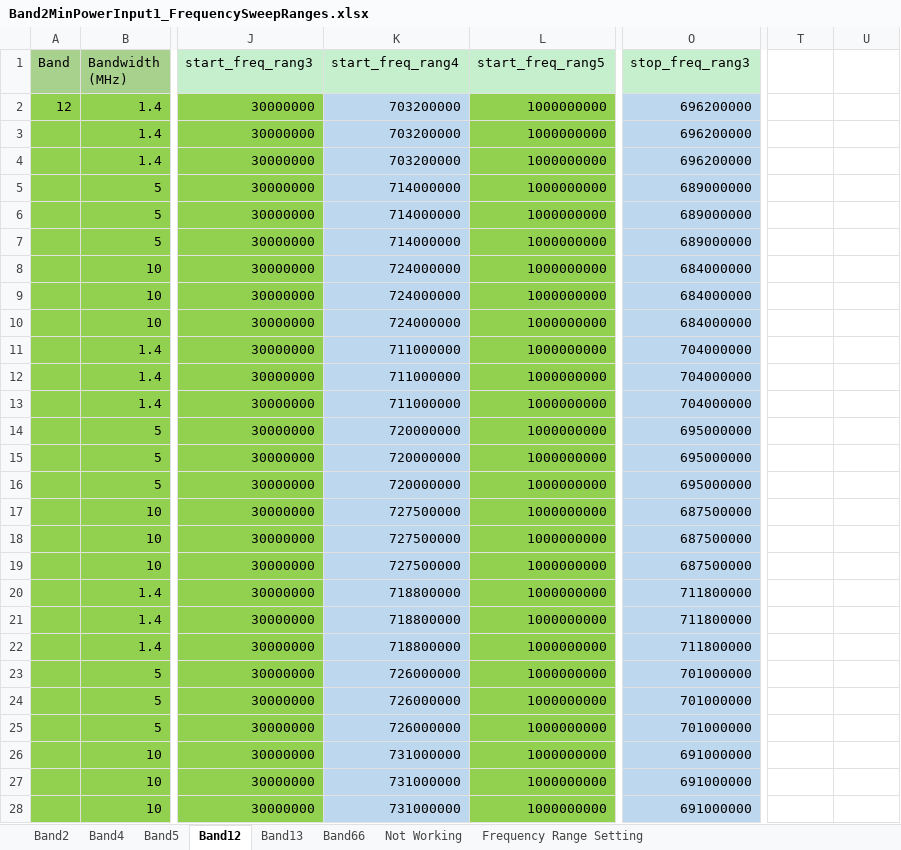
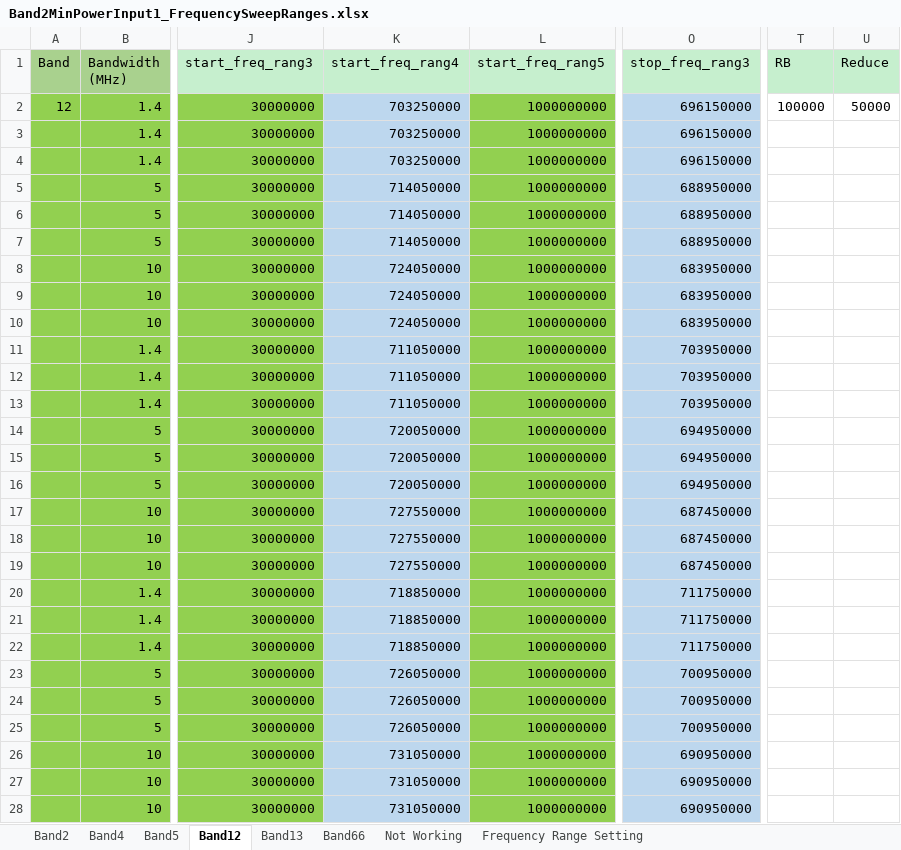
Before and after one commit to santhoshreddyfb/DVT-Wireless-HCL, an Excel workbook: Band2MinPowerInput1_FrequencySweepRanges.xlsx, sheet Band12, drawn as a sheet; only a part is shown, gaps mark what is left out; values as stored, in another font and other column widths than the file's, no borders; the diff names each change by its address in the sheet, - before the commit and + after, or states it on an @@ line.

Commit message:
modified:   Band2MinPowerInput1_FrequencySweepRanges.xlsx 	modified:   FSW_test_5ranges.py

```diff
--- a/Band2MinPowerInput1_FrequencySweepRanges.xlsx (sheet Band12)
+++ b/Band2MinPowerInput1_FrequencySweepRanges.xlsx (sheet Band12)
-T1: (empty)
+T1: RB
-T1:U1 fill: none
+T1:U1 fill: #C6EFCE
-U1: (empty)
+U1: Reduce
-K2:K4 (start_freq_rang4): 703200000
+K2:K4 (start_freq_rang4): 703250000
-O2:O4 (stop_freq_rang3): 696200000
+O2:O4 (stop_freq_rang3): 696150000
-T2 (RB): (empty)
+T2 (RB): 100000
-U2 (Reduce): (empty)
+U2 (Reduce): 50000
-K5:K7 (start_freq_rang4): 714000000
+K5:K7 (start_freq_rang4): 714050000
-O5:O7 (stop_freq_rang3): 689000000
+O5:O7 (stop_freq_rang3): 688950000
-K8:K10 (start_freq_rang4): 724000000
+K8:K10 (start_freq_rang4): 724050000
-O8:O10 (stop_freq_rang3): 684000000
+O8:O10 (stop_freq_rang3): 683950000
-K11:K13 (start_freq_rang4): 711000000
+K11:K13 (start_freq_rang4): 711050000
-O11:O13 (stop_freq_rang3): 704000000
+O11:O13 (stop_freq_rang3): 703950000
-K14:K16 (start_freq_rang4): 720000000
+K14:K16 (start_freq_rang4): 720050000
-O14:O16 (stop_freq_rang3): 695000000
+O14:O16 (stop_freq_rang3): 694950000
-K17:K19 (start_freq_rang4): 727500000
+K17:K19 (start_freq_rang4): 727550000
-O17:O19 (stop_freq_rang3): 687500000
+O17:O19 (stop_freq_rang3): 687450000
-K20:K22 (start_freq_rang4): 718800000
+K20:K22 (start_freq_rang4): 718850000
-O20:O22 (stop_freq_rang3): 711800000
+O20:O22 (stop_freq_rang3): 711750000
-K23:K25 (start_freq_rang4): 726000000
+K23:K25 (start_freq_rang4): 726050000
-O23:O25 (stop_freq_rang3): 701000000
+O23:O25 (stop_freq_rang3): 700950000
-K26:K28 (start_freq_rang4): 731000000
+K26:K28 (start_freq_rang4): 731050000
-O26:O28 (stop_freq_rang3): 691000000
+O26:O28 (stop_freq_rang3): 690950000
```
Also changed, not shown: sheet Band2, sheet Band4, sheet Band5, sheet Band13, formulas that keep their value, 1 other file.
